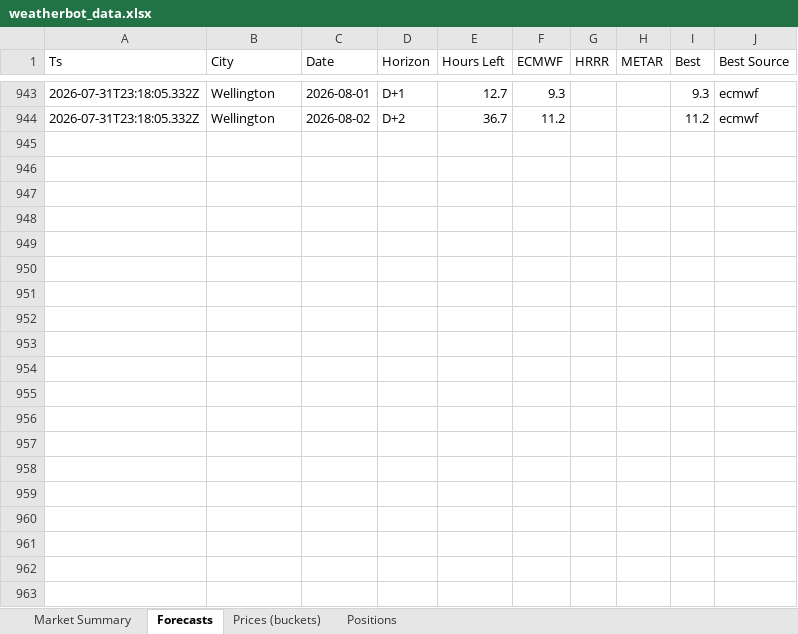
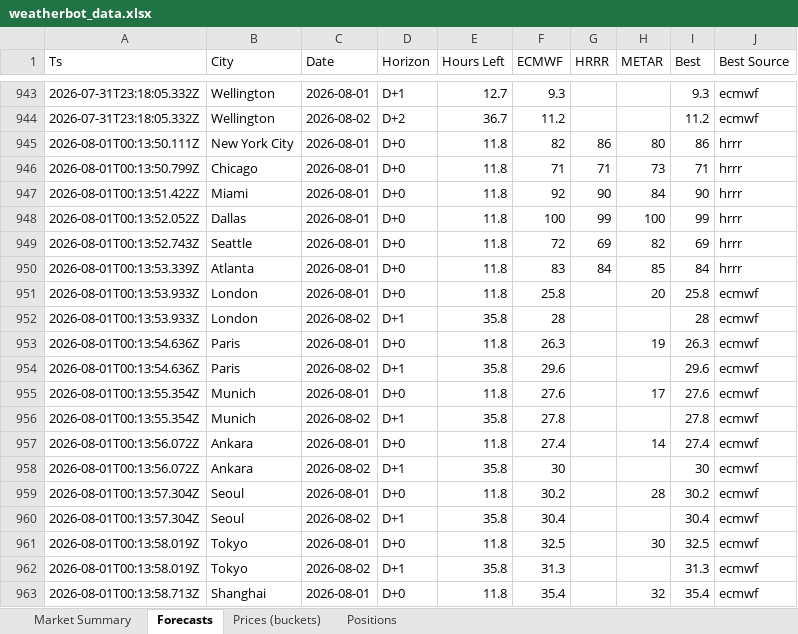
Before and after one commit to my6699/weatherbot-collector, an Excel workbook: data/weatherbot_data.xlsx, sheet Forecasts, drawn as a sheet; only a part is shown, gaps mark what is left out; values as stored, in another font and other column widths than the file's, no borders; the diff covers the shown part only; the diff names each change by its address in the sheet, - before the commit and + after, or states it on an @@ line.

```diff
--- a/data/weatherbot_data.xlsx (sheet Forecasts)
+++ b/data/weatherbot_data.xlsx (sheet Forecasts)
+row 945: 2026-08-01T00:13:50.111Z | New York City | 2026-08-01 | D+0 | 11.8 | 82 | 86 | 80 | 86 | hrrr
+row 946: 2026-08-01T00:13:50.799Z | Chicago | 2026-08-01 | D+0 | 11.8 | 71 | 71 | 73 | 71 | hrrr
+row 947: 2026-08-01T00:13:51.422Z | Miami | 2026-08-01 | D+0 | 11.8 | 92 | 90 | 84 | 90 | hrrr
+row 948: 2026-08-01T00:13:52.052Z | Dallas | 2026-08-01 | D+0 | 11.8 | 100 | 99 | 100 | 99 | hrrr
+row 949: 2026-08-01T00:13:52.743Z | Seattle | 2026-08-01 | D+0 | 11.8 | 72 | 69 | 82 | 69 | hrrr
+row 950: 2026-08-01T00:13:53.339Z | Atlanta | 2026-08-01 | D+0 | 11.8 | 83 | 84 | 85 | 84 | hrrr
+row 951: 2026-08-01T00:13:53.933Z | London | 2026-08-01 | D+0 | 11.8 | 25.8 |  | 20 | 25.8 | ecmwf
+row 952: 2026-08-01T00:13:53.933Z | London | 2026-08-02 | D+1 | 35.8 | 28 |  |  | 28 | ecmwf
+row 953: 2026-08-01T00:13:54.636Z | Paris | 2026-08-01 | D+0 | 11.8 | 26.3 |  | 19 | 26.3 | ecmwf
+row 954: 2026-08-01T00:13:54.636Z | Paris | 2026-08-02 | D+1 | 35.8 | 29.6 |  |  | 29.6 | ecmwf
+row 955: 2026-08-01T00:13:55.354Z | Munich | 2026-08-01 | D+0 | 11.8 | 27.6 |  | 17 | 27.6 | ecmwf
+row 956: 2026-08-01T00:13:55.354Z | Munich | 2026-08-02 | D+1 | 35.8 | 27.8 |  |  | 27.8 | ecmwf
+row 957: 2026-08-01T00:13:56.072Z | Ankara | 2026-08-01 | D+0 | 11.8 | 27.4 |  | 14 | 27.4 | ecmwf
+row 958: 2026-08-01T00:13:56.072Z | Ankara | 2026-08-02 | D+1 | 35.8 | 30 |  |  | 30 | ecmwf
+row 959: 2026-08-01T00:13:57.304Z | Seoul | 2026-08-01 | D+0 | 11.8 | 30.2 |  | 28 | 30.2 | ecmwf
+row 960: 2026-08-01T00:13:57.304Z | Seoul | 2026-08-02 | D+1 | 35.8 | 30.4 |  |  | 30.4 | ecmwf
+row 961: 2026-08-01T00:13:58.019Z | Tokyo | 2026-08-01 | D+0 | 11.8 | 32.5 |  | 30 | 32.5 | ecmwf
+row 962: 2026-08-01T00:13:58.019Z | Tokyo | 2026-08-02 | D+1 | 35.8 | 31.3 |  |  | 31.3 | ecmwf
+row 963: 2026-08-01T00:13:58.713Z | Shanghai | 2026-08-01 | D+0 | 11.8 | 35.4 |  | 32 | 35.4 | ecmwf
```
Also changed, not shown: 12 added rows elsewhere in this sheet, sheet Prices (buckets), sheet Market Summary, 31 other files.
